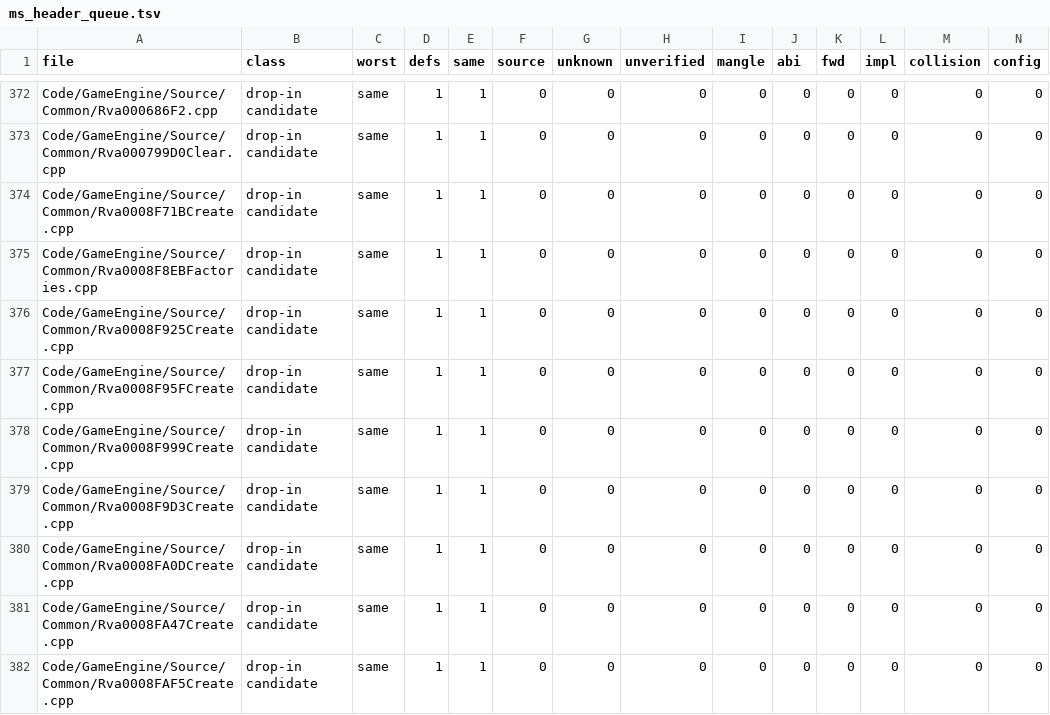
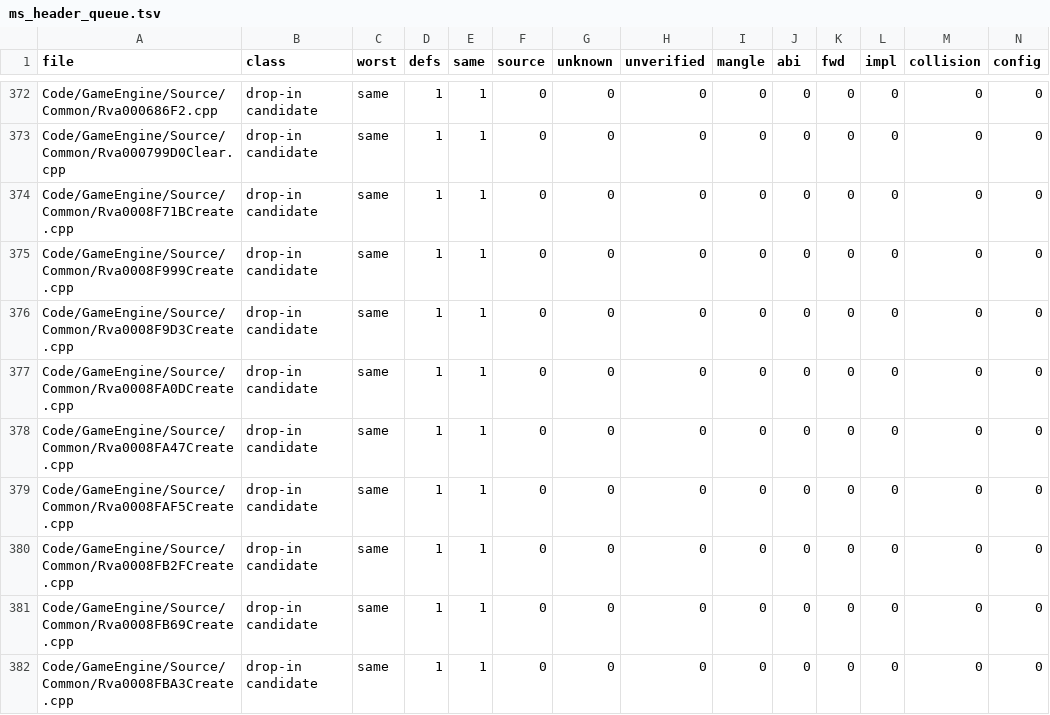
Before and after one commit to McMickey93/Open-BFME-2, a TSV file: reverse/ms_header_queue.tsv, drawn as a sheet; only a part is shown, gaps mark what is left out; the shorter side is filled out with more unchanged rows; rows hold the shown columns only; the diff names each change by its address in the sheet, - before the commit and + after, or states it on an @@ line.

```diff
--- a/reverse/ms_header_queue.tsv
+++ b/reverse/ms_header_queue.tsv
-row 375: Code/GameEngine/Source/Common/Rva0008F8EBFactories.cpp | drop-in candidate | same | 1 | 1 | 0 | 0 | 0 | 0 | 0 | 0 | 0 | 0 | 0
-row 376: Code/GameEngine/Source/Common/Rva0008F925Create.cpp | drop-in candidate | same | 1 | 1 | 0 | 0 | 0 | 0 | 0 | 0 | 0 | 0 | 0
-row 377: Code/GameEngine/Source/Common/Rva0008F95FCreate.cpp | drop-in candidate | same | 1 | 1 | 0 | 0 | 0 | 0 | 0 | 0 | 0 | 0 | 0
```
Also changed, not shown: 3 other files.
